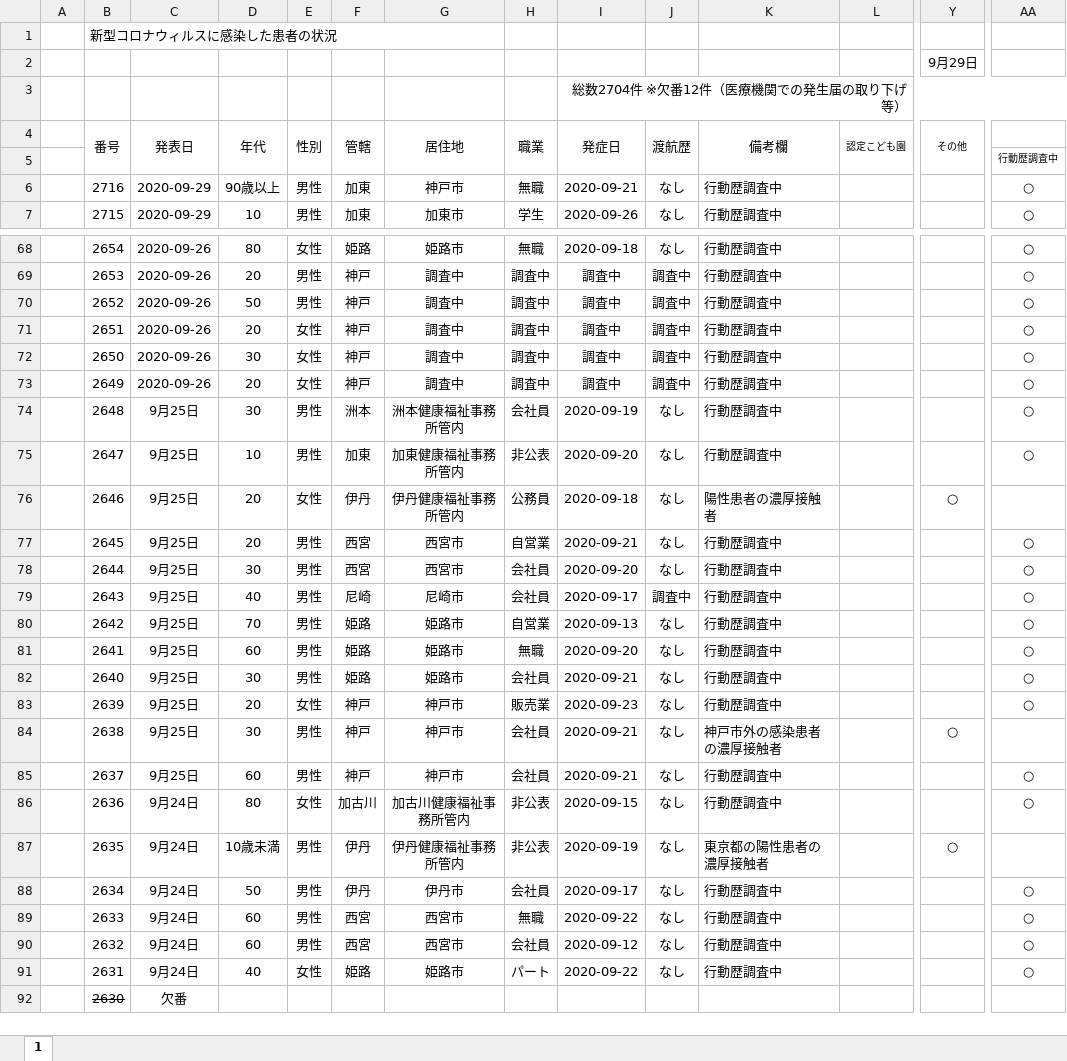
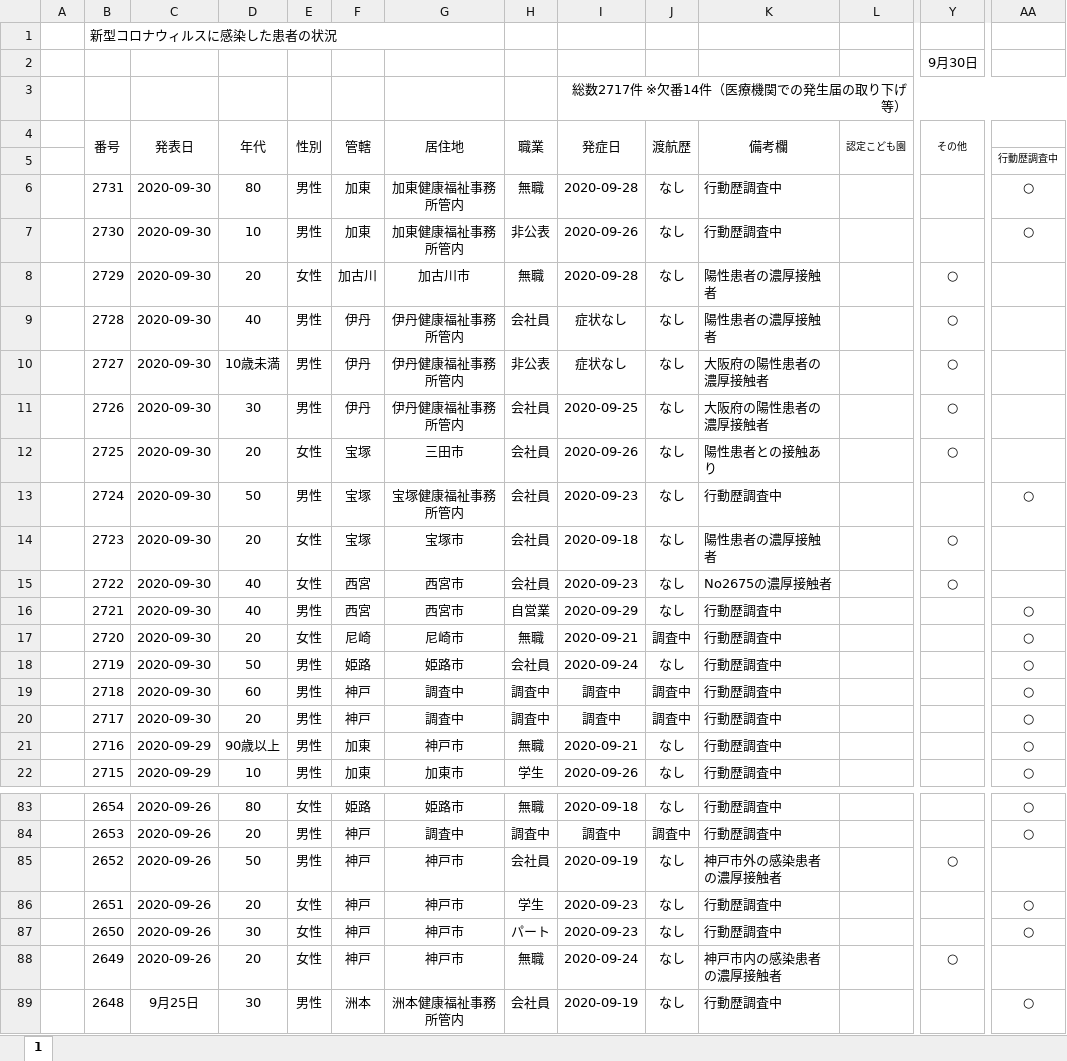
Before and after one commit to imabari/hyougo-covid19, an Excel workbook: corona_kanjyajyokyo.xlsx, sheet 1, drawn as a sheet; only a part is shown, gaps mark what is left out; the shorter side is filled out with more unchanged rows; values as stored, in another font and other column widths than the file's, no borders; conditional formats not drawn; addresses are those after the commit; rows hold the shown columns only; the diff covers the shown part only; the diff names each change by its address in the sheet, - before the commit and + after, or states it on an @@ line.

```diff
--- a/corona_kanjyajyokyo.xlsx (sheet 1)
+++ b/corona_kanjyajyokyo.xlsx (sheet 1)
-Y2 (その他): 9月29日
+Y2 (その他): 9月30日
-I3 (発症日): 総数2704件 ※欠番12件（医療機関での発生届の取り下げ等）
+I3 (発症日): 総数2717件 ※欠番14件（医療機関での発生届の取り下げ等）
+row 6:  | 2731 | 2020-09-30 | 80 | 男性 | 加東 | 加東健康福祉事務所管内 | 無職 | 2020-09-28 | なし | 行動歴調査中 |  |  | ○
+row 7:  | 2730 | 2020-09-30 | 10 | 男性 | 加東 | 加東健康福祉事務所管内 | 非公表 | 2020-09-26 | なし | 行動歴調査中 |  |  | ○
+row 8:  | 2729 | 2020-09-30 | 20 | 女性 | 加古川 | 加古川市 | 無職 | 2020-09-28 | なし | 陽性患者の濃厚接触者 |  | ○
+row 9:  | 2728 | 2020-09-30 | 40 | 男性 | 伊丹 | 伊丹健康福祉事務所管内 | 会社員 | 症状なし | なし | 陽性患者の濃厚接触者 |  | ○
+row 10:  | 2727 | 2020-09-30 | 10歳未満 | 男性 | 伊丹 | 伊丹健康福祉事務所管内 | 非公表 | 症状なし | なし | 大阪府の陽性患者の濃厚接触者 |  | ○
+row 11:  | 2726 | 2020-09-30 | 30 | 男性 | 伊丹 | 伊丹健康福祉事務所管内 | 会社員 | 2020-09-25 | なし | 大阪府の陽性患者の濃厚接触者 |  | ○
+row 12:  | 2725 | 2020-09-30 | 20 | 女性 | 宝塚 | 三田市 | 会社員 | 2020-09-26 | なし | 陽性患者との接触あり |  | ○
+row 13:  | 2724 | 2020-09-30 | 50 | 男性 | 宝塚 | 宝塚健康福祉事務所管内 | 会社員 | 2020-09-23 | なし | 行動歴調査中 |  |  | ○
+row 14:  | 2723 | 2020-09-30 | 20 | 女性 | 宝塚 | 宝塚市 | 会社員 | 2020-09-18 | なし | 陽性患者の濃厚接触者 |  | ○
+row 15:  | 2722 | 2020-09-30 | 40 | 女性 | 西宮 | 西宮市 | 会社員 | 2020-09-23 | なし | No2675の濃厚接触者 |  | ○
+row 16:  | 2721 | 2020-09-30 | 40 | 男性 | 西宮 | 西宮市 | 自営業 | 2020-09-29 | なし | 行動歴調査中 |  |  | ○
+row 17:  | 2720 | 2020-09-30 | 20 | 女性 | 尼崎 | 尼崎市 | 無職 | 2020-09-21 | 調査中 | 行動歴調査中 |  |  | ○
+row 18:  | 2719 | 2020-09-30 | 50 | 男性 | 姫路 | 姫路市 | 会社員 | 2020-09-24 | なし | 行動歴調査中 |  |  | ○
+row 19:  | 2718 | 2020-09-30 | 60 | 男性 | 神戸 | 調査中 | 調査中 | 調査中 | 調査中 | 行動歴調査中 |  |  | ○
+row 20:  | 2717 | 2020-09-30 | 20 | 男性 | 神戸 | 調査中 | 調査中 | 調査中 | 調査中 | 行動歴調査中 |  |  | ○
-G85:G88 (居住地): 調査中
+G85:G88 (居住地): 神戸市
-H85 (職業): 調査中
+H85 (職業): 会社員
-I85 (発症日): 調査中
+I85 (発症日): 2020-09-19
-J85:J88 (渡航歴): 調査中
+J85:J88 (渡航歴): なし
-K85 (備考欄): 行動歴調査中
+K85 (備考欄): 神戸市外の感染患者の濃厚接触者
-Y85 (その他): (empty)
+Y85 (その他): ○
-AA85: ○
+AA85: (empty)
-H86 (職業): 調査中
+H86 (職業): 学生
-I86:I87 (発症日): 調査中
+I86:I87 (発症日): 2020-09-23
-H87 (職業): 調査中
+H87 (職業): パート
-H88 (職業): 調査中
+H88 (職業): 無職
-I88 (発症日): 調査中
+I88 (発症日): 2020-09-24
-K88 (備考欄): 行動歴調査中
+K88 (備考欄): 神戸市内の感染患者の濃厚接触者
-Y88 (その他): (empty)
+Y88 (その他): ○
-AA88: ○
+AA88: (empty)
```
Also changed, not shown: 22 edited cells elsewhere in this sheet, formulas that keep their value, daily_kanja.xlsx, 3 other files.
